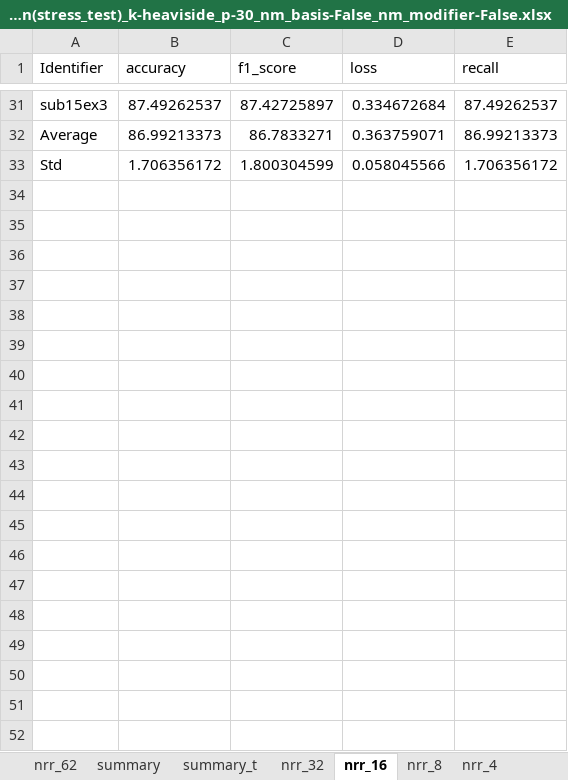
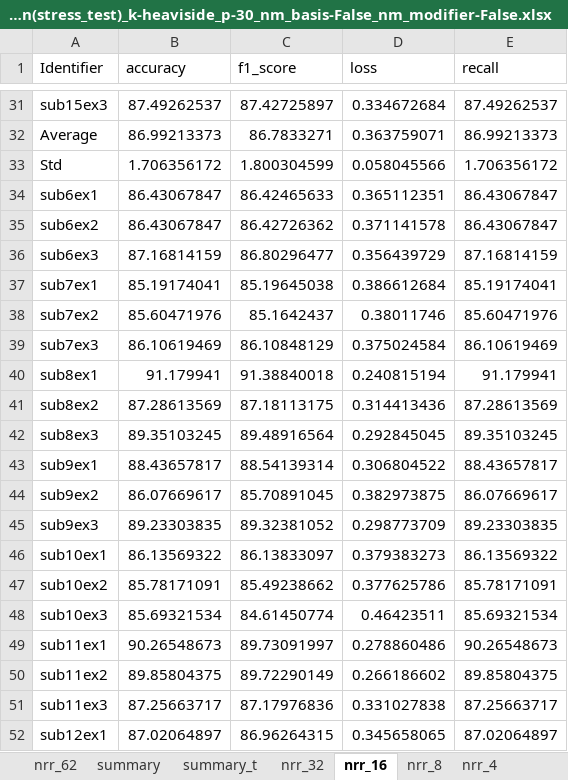
Before and after one commit to Malcolm-XY/feature_fusion_PCCxSigmoid-PLV-, an Excel workbook: results_(stress_test)_PLIxSigmoid-PLI-/cnn_evaluation(stress_test)_k-heaviside_p-30_nm_basis-False_nm_modifier-False.xlsx, sheet nrr_16, drawn as a sheet; only a part is shown, gaps mark what is left out; values as stored, in another font and other column widths than the file's, no borders; the diff covers the shown part only; the diff names each change by its address in the sheet, - before the commit and + after, or states it on an @@ line.

```diff
--- a/results_(stress_test)_PLIxSigmoid-PLI-/cnn_evaluation(stress_test)_k-heaviside_p-30_nm_basis-False_nm_modifier-False.xlsx (sheet nrr_16)
+++ b/results_(stress_test)_PLIxSigmoid-PLI-/cnn_evaluation(stress_test)_k-heaviside_p-30_nm_basis-False_nm_modifier-False.xlsx (sheet nrr_16)
+row 34: sub6ex1 | 86.43067847 | 86.42465633 | 0.365112351 | 86.43067847
+row 35: sub6ex2 | 86.43067847 | 86.42726362 | 0.371141578 | 86.43067847
+row 36: sub6ex3 | 87.16814159 | 86.80296477 | 0.356439729 | 87.16814159
+row 37: sub7ex1 | 85.19174041 | 85.19645038 | 0.386612684 | 85.19174041
+row 38: sub7ex2 | 85.60471976 | 85.1642437 | 0.38011746 | 85.60471976
+row 39: sub7ex3 | 86.10619469 | 86.10848129 | 0.375024584 | 86.10619469
+row 40: sub8ex1 | 91.179941 | 91.38840018 | 0.240815194 | 91.179941
+row 41: sub8ex2 | 87.28613569 | 87.18113175 | 0.314413436 | 87.28613569
+row 42: sub8ex3 | 89.35103245 | 89.48916564 | 0.292845045 | 89.35103245
+row 43: sub9ex1 | 88.43657817 | 88.54139314 | 0.306804522 | 88.43657817
+row 44: sub9ex2 | 86.07669617 | 85.70891045 | 0.382973875 | 86.07669617
+row 45: sub9ex3 | 89.23303835 | 89.32381052 | 0.298773709 | 89.23303835
+row 46: sub10ex1 | 86.13569322 | 86.13833097 | 0.379383273 | 86.13569322
+row 47: sub10ex2 | 85.78171091 | 85.49238662 | 0.377625786 | 85.78171091
+row 48: sub10ex3 | 85.69321534 | 84.61450774 | 0.46423511 | 85.69321534
+row 49: sub11ex1 | 90.26548673 | 89.73091997 | 0.278860486 | 90.26548673
+row 50: sub11ex2 | 89.85804375 | 89.72290149 | 0.266186602 | 89.85804375
+row 51: sub11ex3 | 87.25663717 | 87.17976836 | 0.331027838 | 87.25663717
+row 52: sub12ex1 | 87.02064897 | 86.96264315 | 0.345658065 | 87.02064897
```
Also changed, not shown: 13 added rows elsewhere in this sheet, sheet nrr_4, sheet nrr_8, sheet nrr_62, sheet nrr_32, sheet summary, sheet summary_t, 1 other file.
